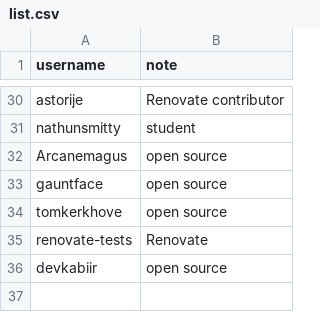
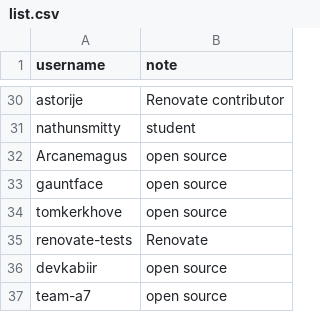
Before and after one commit to rarkins/free, a CSV file: list.csv, drawn as a sheet; only a part is shown, gaps mark what is left out.

Commit message:
add team-a7
We love open source and renovate!

```diff
--- a/list.csv
+++ b/list.csv
@@ -36 +36,2 @@ renovate-tests,Renovate
 devkabiir,open source
+team-a7,open source
```
